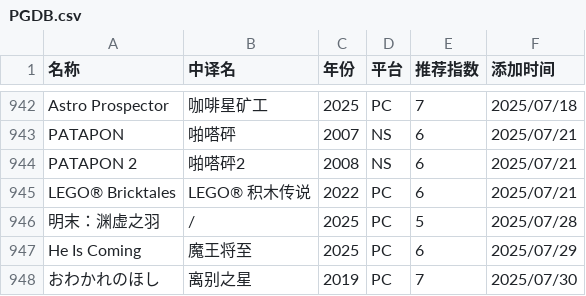
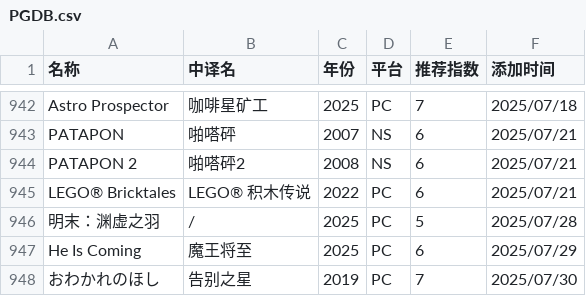
Before and after one commit to pqr-gaming/pqr-gaming.github.io, a CSV file: PGDB.csv, drawn as a sheet; only a part is shown, gaps mark what is left out.

```diff
--- a/PGDB.csv
+++ b/PGDB.csv
@@ -947,2 +947,2 @@ LEGO® Bricktales,LEGO® 积木传说,2022,PC,6,2025/07/21
 He Is Coming,魔王将至,2025,PC,6,2025/07/29
-おわかれのほし,离别之星,2019,PC,7,2025/07/30
+おわかれのほし,告别之星,2019,PC,7,2025/07/30
```
